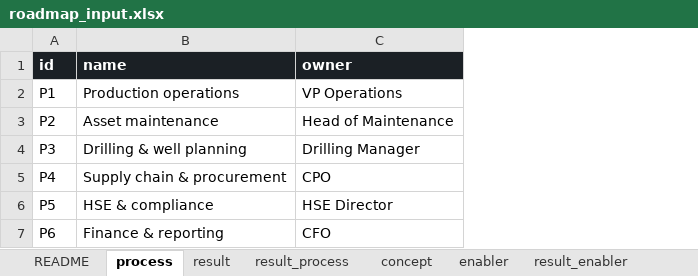
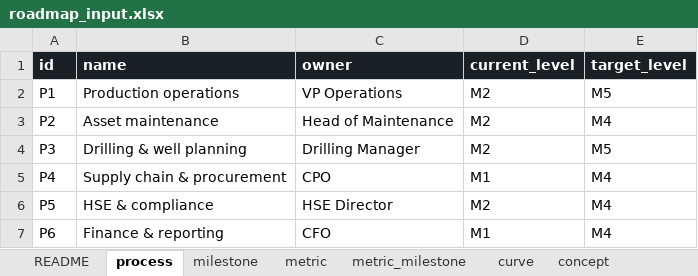
Before and after one commit to ravenroadsas/roadmap, an Excel workbook: inst/extdata/roadmap_input.xlsx, sheet process, drawn as a sheet; values as stored, in another font and other column widths than the file's, no borders; the diff names each change by its address in the sheet, - before the commit and + after, or states it on an @@ line.

```diff
--- a/inst/extdata/roadmap_input.xlsx (sheet process)
+++ b/inst/extdata/roadmap_input.xlsx (sheet process)
-sheet tab: result
+sheet tab: milestone
-sheet tab: result_process
+sheet tab: metric
-sheet tab: result_enabler
+sheet tab: metric_milestone
+sheet tab: curve
+column D (current_level), rows 2-7: M2 | M2 | M2 | M1 | M2 | M1
+column E (target_level), rows 2-7: M5 | M4 | M5 | M4 | M4 | M4
```
Also changed, not shown: sheet milestone, sheet README, sheet metric, sheet enabler, other sheet tabs, data/roadmap_input_v1.xlsx, inst/extdata/roadmap_input_template.xlsx, 36 other files.
